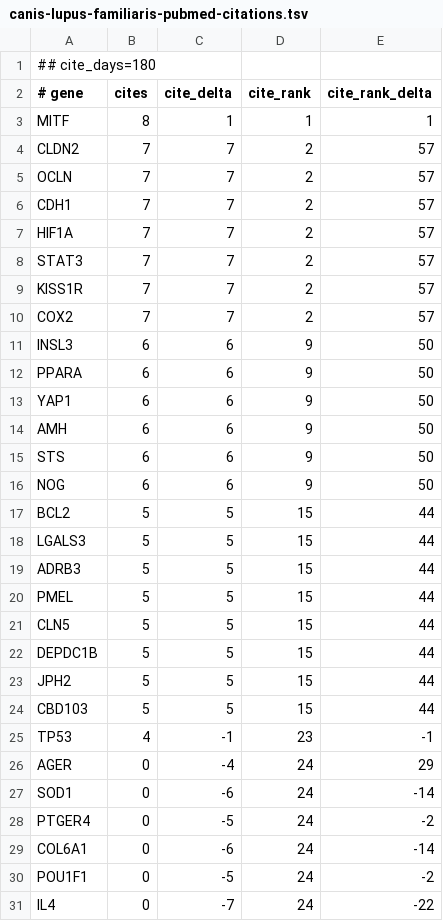
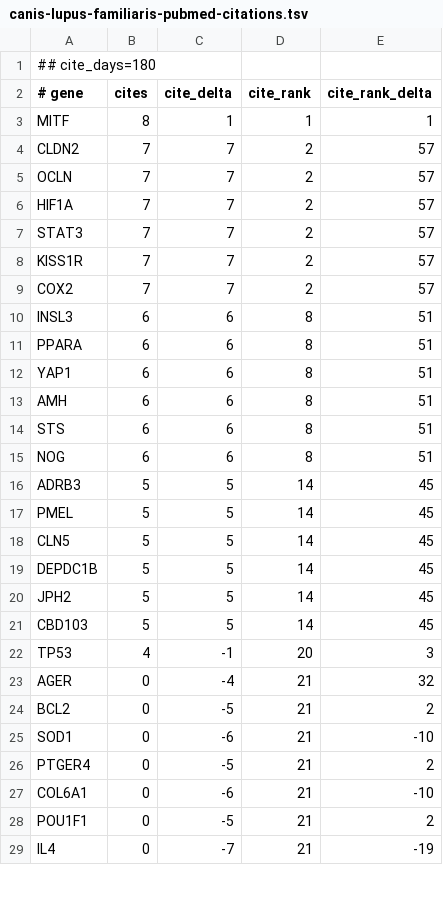
Before and after one commit to broadinstitute/gene-hints, a TSV file: data/canis-lupus-familiaris-pubmed-citations.tsv, drawn as a sheet; only a part is shown; the diff covers the shown part only.

```diff
--- a/data/canis-lupus-familiaris-pubmed-citations.tsv
+++ b/data/canis-lupus-familiaris-pubmed-citations.tsv
@@ -5,3 +5,2 @@ CLDN2	7	7	2	57
 OCLN	7	7	2	57
-CDH1	7	7	2	57
 HIF1A	7	7	2	57
@@ -10,22 +9,21 @@ KISS1R	7	7	2	57
 COX2	7	7	2	57
-INSL3	6	6	9	50
-PPARA	6	6	9	50
-YAP1	6	6	9	50
-AMH	6	6	9	50
-STS	6	6	9	50
-NOG	6	6	9	50
-BCL2	5	5	15	44
-LGALS3	5	5	15	44
-ADRB3	5	5	15	44
-PMEL	5	5	15	44
-CLN5	5	5	15	44
-DEPDC1B	5	5	15	44
-JPH2	5	5	15	44
-CBD103	5	5	15	44
-TP53	4	-1	23	-1
-AGER	0	-4	24	29
-SOD1	0	-6	24	-14
-PTGER4	0	-5	24	-2
-COL6A1	0	-6	24	-14
-POU1F1	0	-5	24	-2
-IL4	0	-7	24	-22
+INSL3	6	6	8	51
+PPARA	6	6	8	51
+YAP1	6	6	8	51
+AMH	6	6	8	51
+STS	6	6	8	51
+NOG	6	6	8	51
+ADRB3	5	5	14	45
+PMEL	5	5	14	45
+CLN5	5	5	14	45
+DEPDC1B	5	5	14	45
+JPH2	5	5	14	45
+CBD103	5	5	14	45
+TP53	4	-1	20	3
+AGER	0	-4	21	32
+BCL2	0	-5	21	2
+SOD1	0	-6	21	-10
+PTGER4	0	-5	21	2
+COL6A1	0	-6	21	-10
+POU1F1	0	-5	21	2
+IL4	0	-7	21	-19
```
Also changed, not shown: 2 added rows, 3 removed rows and 94 edited cells elsewhere in this file, data/homo-sapiens-gene-hints.tsv, data/mus-musculus-pubmed-citations.tsv, 1 other file.
